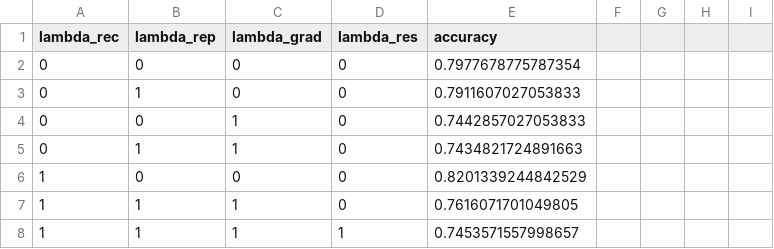
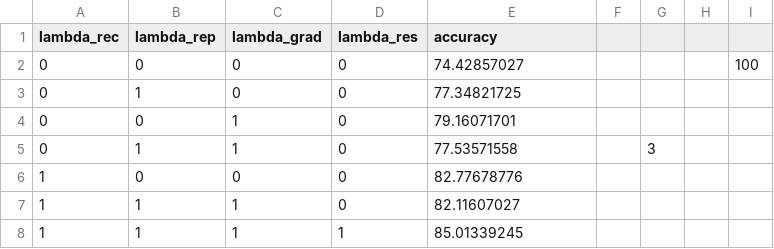
Before and after one commit to zxuuuustupid/Disentangling-before-Composing, a CSV file: result/ablation/BJTU-leftaxlebox.csv, drawn as a sheet; the diff names each change by its address in the sheet, - before the commit and + after, or states it on an @@ line.

```diff
--- a/result/ablation/BJTU-leftaxlebox.csv
+++ b/result/ablation/BJTU-leftaxlebox.csv
-E2 (accuracy): 0.7977678775787354
+E2 (accuracy): 74.42857027
-I2: (empty)
+I2: 100
-E3 (accuracy): 0.7911607027053833
+E3 (accuracy): 77.34821725
-E4 (accuracy): 0.7442857027053833
+E4 (accuracy): 79.16071701
-E5 (accuracy): 0.7434821724891663
+E5 (accuracy): 77.53571558
-G5: (empty)
+G5: 3
-E6 (accuracy): 0.8201339244842529
+E6 (accuracy): 82.77678776
-E7 (accuracy): 0.7616071701049805
+E7 (accuracy): 82.11607027
-E8 (accuracy): 0.7453571557998657
+E8 (accuracy): 85.01339245
```
Also changed, not shown: result/ablation/BJTU-motor.csv, result/ablation/German.csv, 5 other files.
